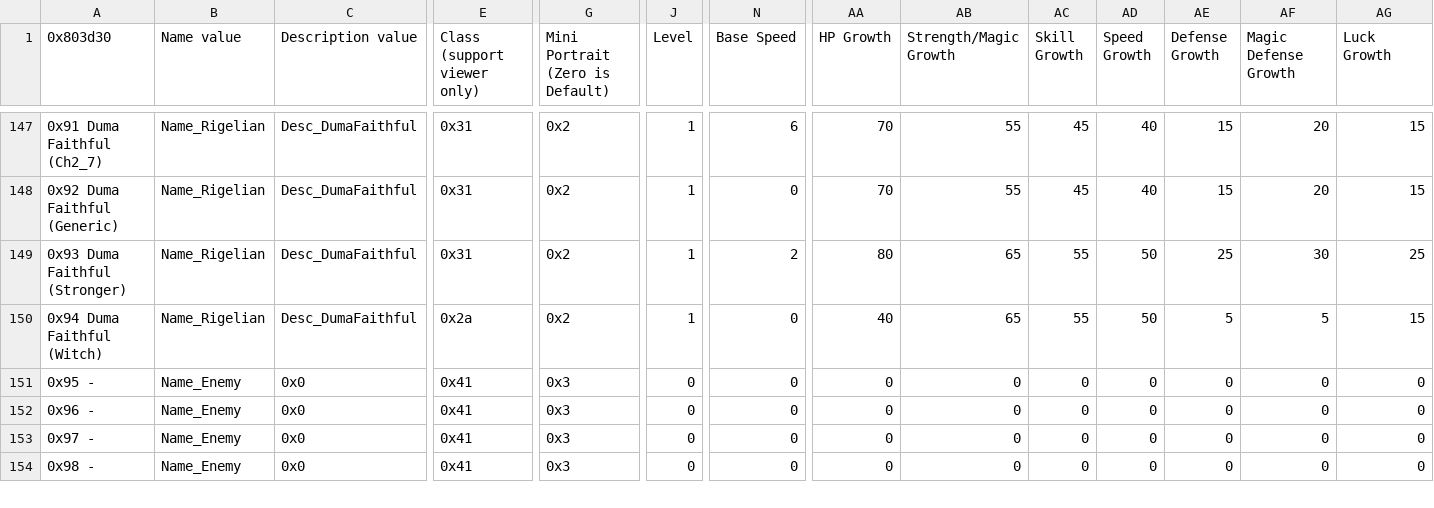
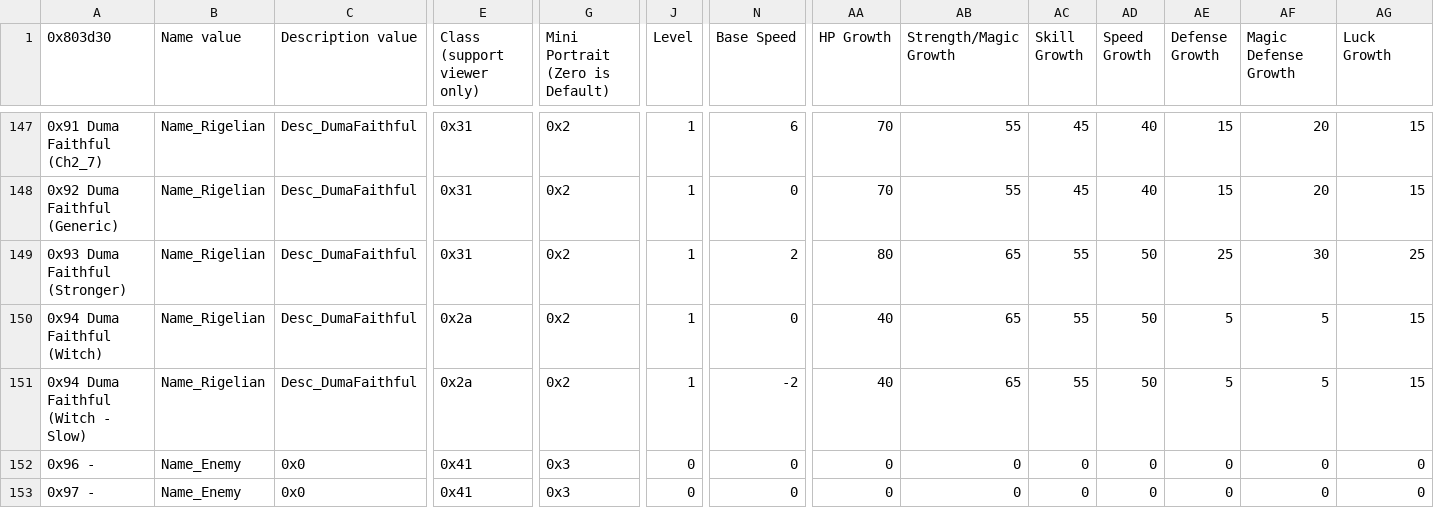
Before and after one commit to HyperGammaSpaces/SacredEchoes, a CSV file: Tables/Class & Character editors/FE8 Character Editor.csv, drawn as a sheet; only a part is shown, gaps mark what is left out; the shorter side is filled out with more unchanged rows; the diff covers the shown part only; the diff names each change by its address in the sheet, - before the commit and + after, or states it on an @@ line.

Commit message:
witch warp done

```diff
--- a/Tables/Class & Character editors/FE8 Character Editor.csv
+++ b/Tables/Class & Character editors/FE8 Character Editor.csv
-A151 (0x803d30): 0x95 -
+A151 (0x803d30): 0x94 Duma Faithful (Witch - Slow)
-B151 (Name value): Name_Enemy
+B151 (Name value): Name_Rigelian
-C151 (Description value): 0x0
+C151 (Description value): Desc_DumaFaithful
-E151 (Class (support viewer only)): 0x41
+E151 (Class (support viewer only)): 0x2a
-G151 (Mini Portrait (Zero is Default)): 0x3
+G151 (Mini Portrait (Zero is Default)): 0x2
-J151 (Level): 0
+J151 (Level): 1
-N151 (Base Speed): 0
+N151 (Base Speed): -2
-AA151 (HP Growth): 0
+AA151 (HP Growth): 40
-AB151 (Strength/Magic Growth): 0
+AB151 (Strength/Magic Growth): 65
-AC151 (Skill Growth): 0
+AC151 (Skill Growth): 55
-AD151 (Speed Growth): 0
+AD151 (Speed Growth): 50
-AE151 (Defense Growth): 0
+AE151 (Defense Growth): 5
-AF151 (Magic Defense Growth): 0
+AF151 (Magic Defense Growth): 5
-AG151 (Luck Growth): 0
+AG151 (Luck Growth): 15
```
Also changed, not shown: 1 edited cell elsewhere in this file, 27 other files.
